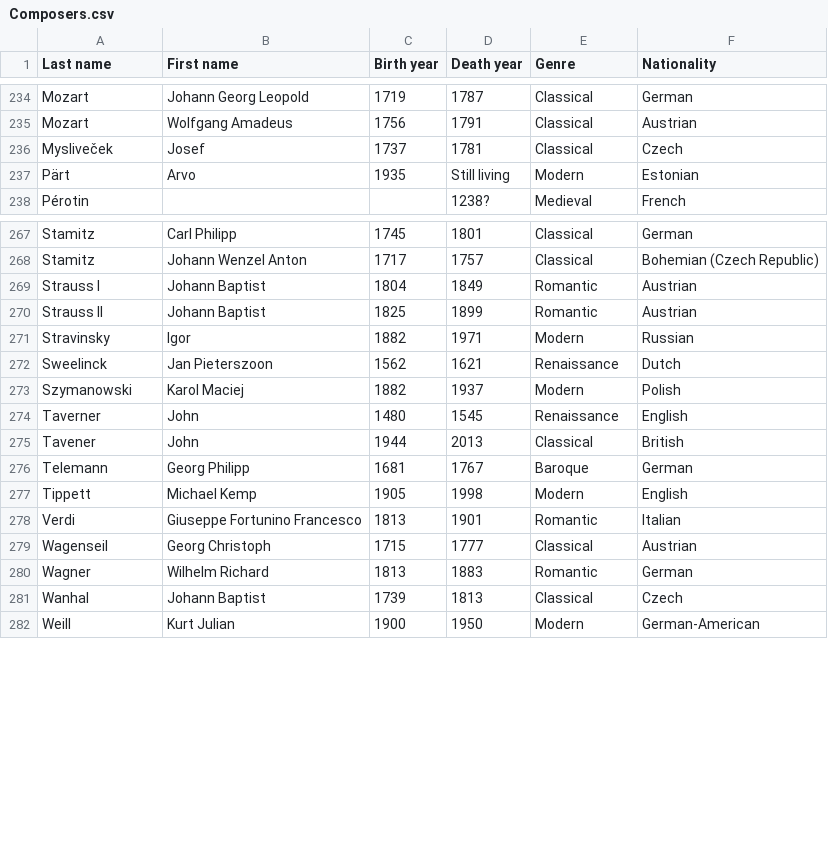
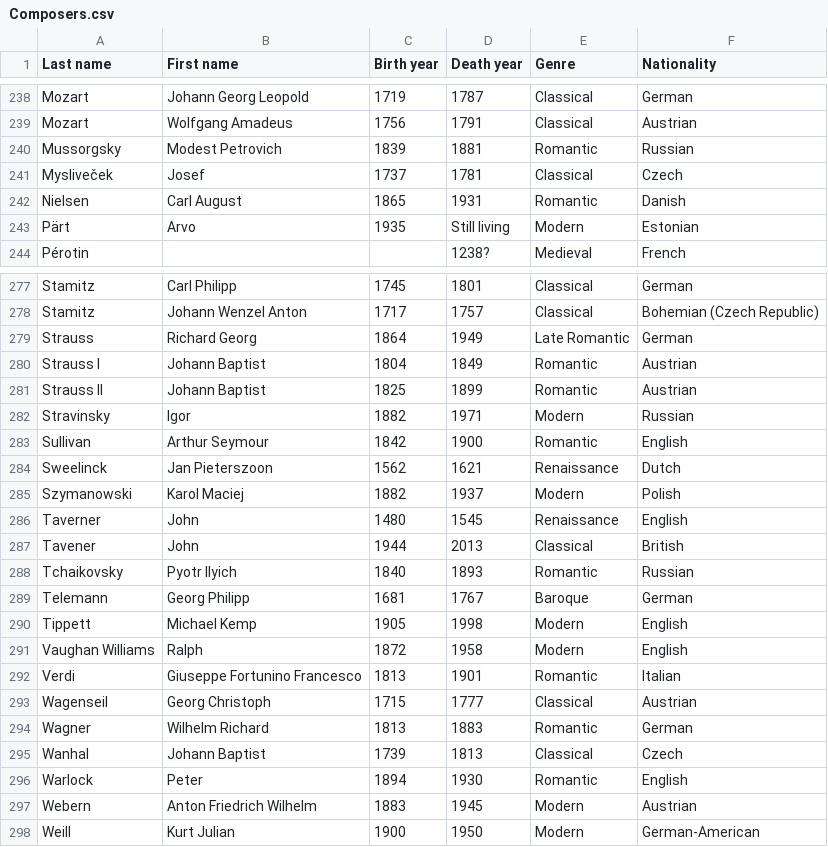
Before and after one commit to glennstreet/datasets, a CSV file: Composers.csv, drawn as a sheet; only a part is shown, gaps mark what is left out; the diff covers the shown part only.

Commit message:
Further entries based on Yale University Press'
"The Life of Music" Spotify playlist

```diff
--- a/Composers.csv
+++ b/Composers.csv
@@ -235,3 +239,5 @@ Mozart,Johann Georg Leopold,1719,1787,Classical,German
 Mozart,Wolfgang Amadeus,1756,1791,Classical,Austrian
+Mussorgsky,Modest Petrovich,1839,1881,Romantic,Russian
 Mysliveček,Josef,1737,1781,Classical,Czech
+Nielsen,Carl August,1865,1931,Romantic,Danish
 Pärt,Arvo,1935,Still living,Modern,Estonian
@@ -268,2 +278,3 @@ Stamitz,Carl Philipp,1745,1801,Classical,German
 Stamitz,Johann Wenzel Anton,1717,1757,Classical,Bohemian (Czech Republic)
+Strauss,Richard Georg,1864,1949,Late Romantic,German
 Strauss I,Johann Baptist,1804,1849,Romantic,Austrian
@@ -271,2 +282,3 @@ Strauss II,Johann Baptist,1825,1899,Romantic,Austrian
 Stravinsky,Igor,1882,1971,Modern,Russian
+Sullivan,Arthur Seymour,1842,1900,Romantic,English
 Sweelinck,Jan Pieterszoon,1562,1621,Renaissance,Dutch
@@ -275,4 +287,6 @@ Taverner,John,1480,1545,Renaissance,English
 Tavener,John,1944,2013,Classical,British
+Tchaikovsky,Pyotr Ilyich,1840,1893,Romantic,Russian
 Telemann,Georg Philipp,1681,1767,Baroque,German
 Tippett,Michael Kemp,1905,1998,Modern,English
+Vaughan Williams,Ralph,1872,1958,Modern,English
 Verdi,Giuseppe Fortunino Francesco,1813,1901,Romantic,Italian
@@ -281,2 +295,4 @@ Wagner,Wilhelm Richard,1813,1883,Romantic,German
 Wanhal,Johann Baptist,1739,1813,Classical,Czech
+Warlock,Peter,1894,1930,Romantic,English
+Webern,Anton Friedrich Wilhelm,1883,1945,Modern,Austrian
 Weill,Kurt Julian,1900,1950,Modern,German-American
```
Also changed, not shown: 8 added rows, 1 moved row and 21 edited cells elsewhere in this file.
